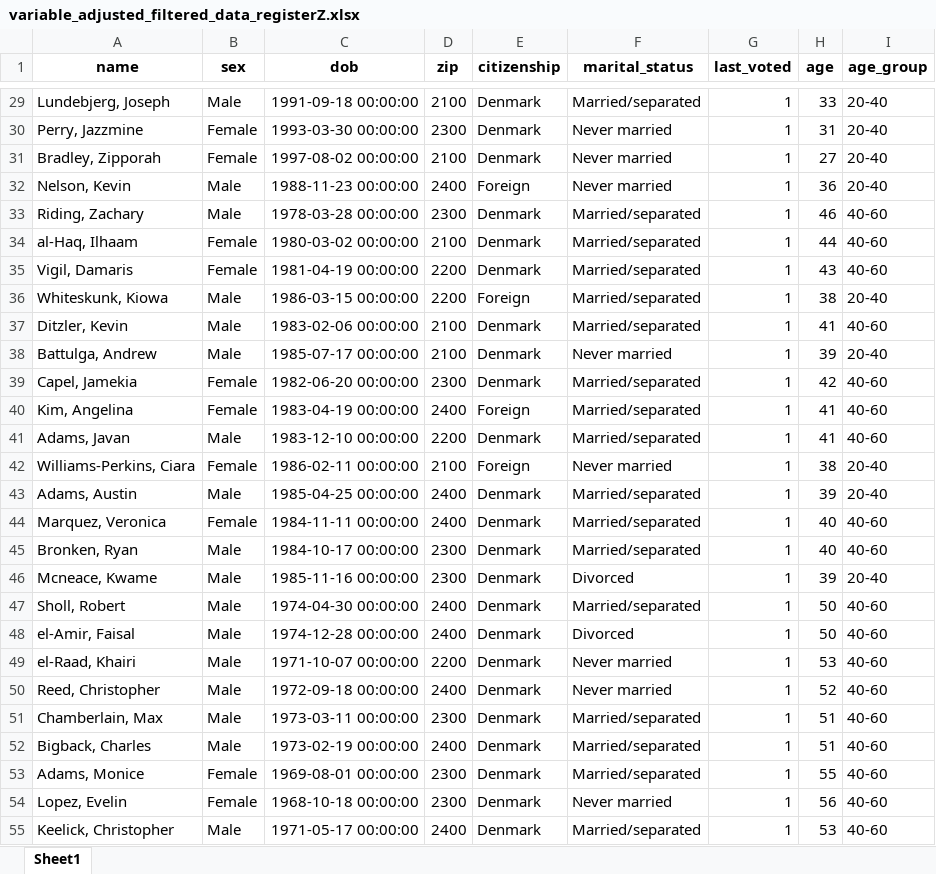
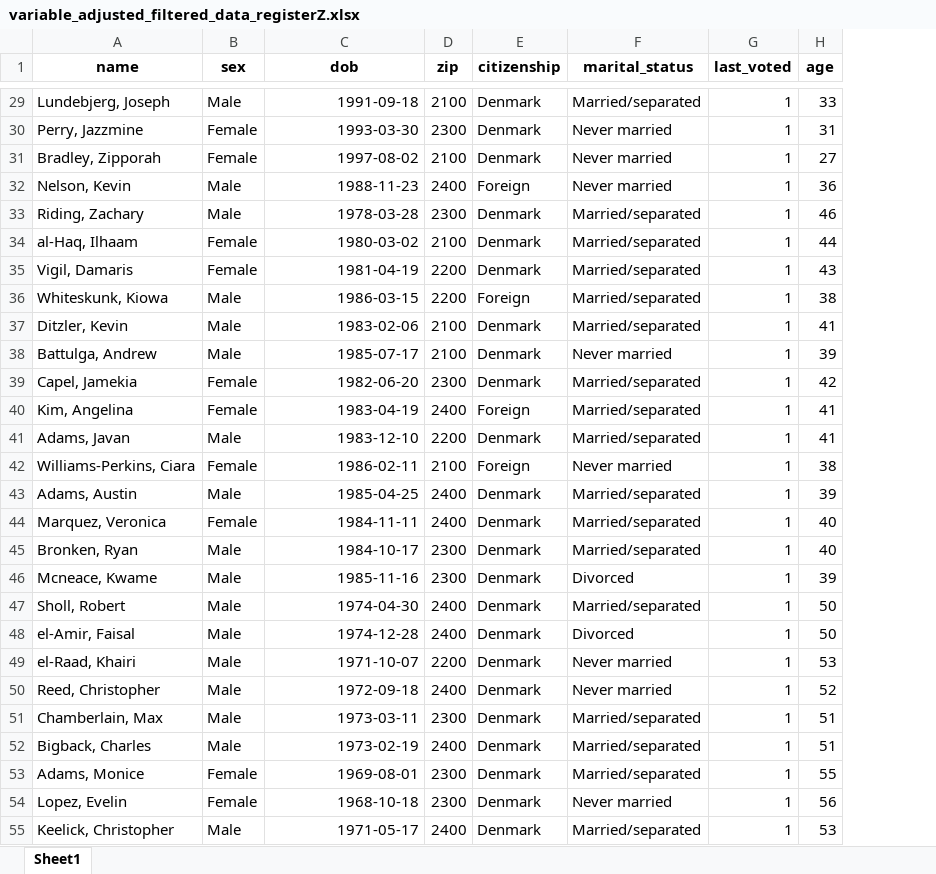
Before and after one commit to jakubmraz/security-and-privacy-project, an Excel workbook: deanonymisation-phase2/data/new/variable_adjusted_filtered_data_registerZ.xlsx, sheet Sheet1, drawn as a sheet; only a part is shown, gaps mark what is left out; values as stored, in another font and other column widths than the file's, no borders; the diff covers the shown part only; the diff names each change by its address in the sheet, - before the commit and + after, or states it on an @@ line.

```diff
--- a/deanonymisation-phase2/data/new/variable_adjusted_filtered_data_registerZ.xlsx (sheet Sheet1)
+++ b/deanonymisation-phase2/data/new/variable_adjusted_filtered_data_registerZ.xlsx (sheet Sheet1)
-column I (age_group), rows 29-55: 20-40 | 20-40 | 20-40 | 20-40 | 40-60 | 40-60 | 40-60 | 20-40 | 40-60 | 20-40 | 40-60 | 40-60 | 40-60 | 20-40 | 20-40 | 40-60 | 40-60 | 20-40 | 40-60 | 40-60 | 40-60 | 40-60 | 40-60 | 40-60 | 40-60 | 40-60 | 40-60
-C29 (dob): 1991-09-18 00:00:00
+C29 (dob): 1991-09-18
-C30 (dob): 1993-03-30 00:00:00
+C30 (dob): 1993-03-30
-C31 (dob): 1997-08-02 00:00:00
+C31 (dob): 1997-08-02
-C32 (dob): 1988-11-23 00:00:00
+C32 (dob): 1988-11-23
-C33 (dob): 1978-03-28 00:00:00
+C33 (dob): 1978-03-28
-C34 (dob): 1980-03-02 00:00:00
+C34 (dob): 1980-03-02
-C35 (dob): 1981-04-19 00:00:00
+C35 (dob): 1981-04-19
-C36 (dob): 1986-03-15 00:00:00
+C36 (dob): 1986-03-15
-C37 (dob): 1983-02-06 00:00:00
+C37 (dob): 1983-02-06
-C38 (dob): 1985-07-17 00:00:00
+C38 (dob): 1985-07-17
-C39 (dob): 1982-06-20 00:00:00
+C39 (dob): 1982-06-20
-C40 (dob): 1983-04-19 00:00:00
+C40 (dob): 1983-04-19
-C41 (dob): 1983-12-10 00:00:00
+C41 (dob): 1983-12-10
-C42 (dob): 1986-02-11 00:00:00
+C42 (dob): 1986-02-11
-C43 (dob): 1985-04-25 00:00:00
+C43 (dob): 1985-04-25
-C44 (dob): 1984-11-11 00:00:00
+C44 (dob): 1984-11-11
-C45 (dob): 1984-10-17 00:00:00
+C45 (dob): 1984-10-17
-C46 (dob): 1985-11-16 00:00:00
+C46 (dob): 1985-11-16
-C47 (dob): 1974-04-30 00:00:00
+C47 (dob): 1974-04-30
-C48 (dob): 1974-12-28 00:00:00
+C48 (dob): 1974-12-28
-C49 (dob): 1971-10-07 00:00:00
+C49 (dob): 1971-10-07
-C50 (dob): 1972-09-18 00:00:00
+C50 (dob): 1972-09-18
-C51 (dob): 1973-03-11 00:00:00
+C51 (dob): 1973-03-11
-C52 (dob): 1973-02-19 00:00:00
+C52 (dob): 1973-02-19
-C53 (dob): 1969-08-01 00:00:00
+C53 (dob): 1969-08-01
-C54 (dob): 1968-10-18 00:00:00
+C54 (dob): 1968-10-18
-C55 (dob): 1971-05-17 00:00:00
+C55 (dob): 1971-05-17
```
Also changed, not shown: 173 edited cells elsewhere in this sheet, 1 other file.
